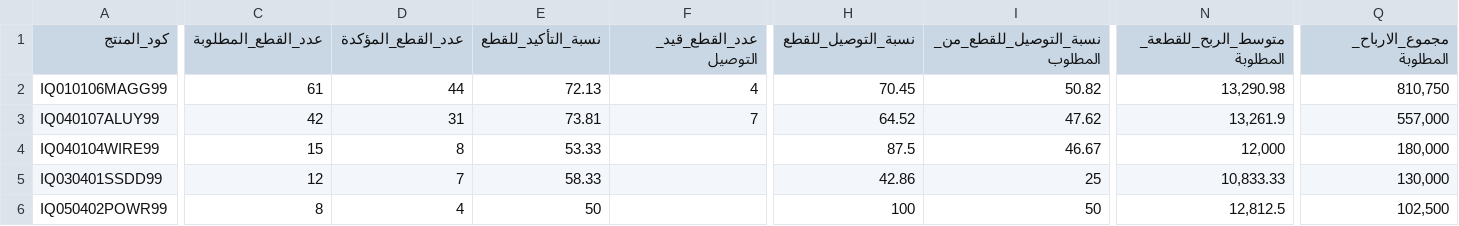
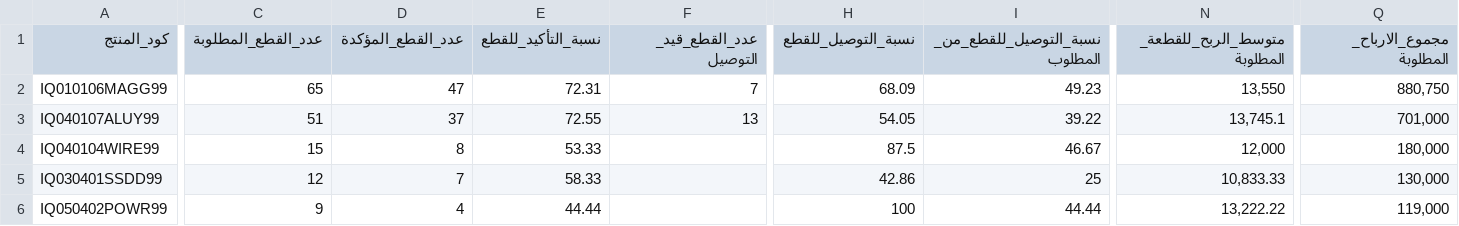
Before and after one commit to Yahya-Regragui/ecomweb, a CSV file: data/latest_orders.csv, drawn as a sheet; only a part is shown, gaps mark what is left out; the diff covers the shown part only; the diff names each change by its address in the sheet, - before the commit and + after, or states it on an @@ line.

Commit message:
Update latest Orders CSV (2026-02-20 12:47:45)

```diff
--- a/data/latest_orders.csv
+++ b/data/latest_orders.csv
-C2 (عدد_القطع_المطلوبة): 61
+C2 (عدد_القطع_المطلوبة): 65
-D2 (عدد_القطع_المؤكدة): 44
+D2 (عدد_القطع_المؤكدة): 47
-E2 (نسبة_التأكيد_للقطع): 72.13
+E2 (نسبة_التأكيد_للقطع): 72.31
-F2 (عدد_القطع_قيد_التوصيل): 4
+F2 (عدد_القطع_قيد_التوصيل): 7
-H2 (نسبة_التوصيل_للقطع): 70.45
+H2 (نسبة_التوصيل_للقطع): 68.09
-I2 (نسبة_التوصيل_للقطع_من_المطلوب): 50.82
+I2 (نسبة_التوصيل_للقطع_من_المطلوب): 49.23
-N2 (متوسط_الربح_للقطعة_المطلوبة): 13,290.98
+N2 (متوسط_الربح_للقطعة_المطلوبة): 13,550
-Q2 (مجموع_الارباح_المطلوبة): 810,750
+Q2 (مجموع_الارباح_المطلوبة): 880,750
-C3 (عدد_القطع_المطلوبة): 42
+C3 (عدد_القطع_المطلوبة): 51
-D3 (عدد_القطع_المؤكدة): 31
+D3 (عدد_القطع_المؤكدة): 37
-E3 (نسبة_التأكيد_للقطع): 73.81
+E3 (نسبة_التأكيد_للقطع): 72.55
-F3 (عدد_القطع_قيد_التوصيل): 7
+F3 (عدد_القطع_قيد_التوصيل): 13
-H3 (نسبة_التوصيل_للقطع): 64.52
+H3 (نسبة_التوصيل_للقطع): 54.05
-I3 (نسبة_التوصيل_للقطع_من_المطلوب): 47.62
+I3 (نسبة_التوصيل_للقطع_من_المطلوب): 39.22
-N3 (متوسط_الربح_للقطعة_المطلوبة): 13,261.9
+N3 (متوسط_الربح_للقطعة_المطلوبة): 13,745.1
-Q3 (مجموع_الارباح_المطلوبة): 557,000
+Q3 (مجموع_الارباح_المطلوبة): 701,000
-C6 (عدد_القطع_المطلوبة): 8
+C6 (عدد_القطع_المطلوبة): 9
-E6 (نسبة_التأكيد_للقطع): 50
+E6 (نسبة_التأكيد_للقطع): 44.44
-I6 (نسبة_التوصيل_للقطع_من_المطلوب): 50
+I6 (نسبة_التوصيل_للقطع_من_المطلوب): 44.44
-N6 (متوسط_الربح_للقطعة_المطلوبة): 12,812.5
+N6 (متوسط_الربح_للقطعة_المطلوبة): 13,222.22
-Q6 (مجموع_الارباح_المطلوبة): 102,500
+Q6 (مجموع_الارباح_المطلوبة): 119,000
```
Also changed, not shown: 2 added rows and 21 edited cells elsewhere in this file.
